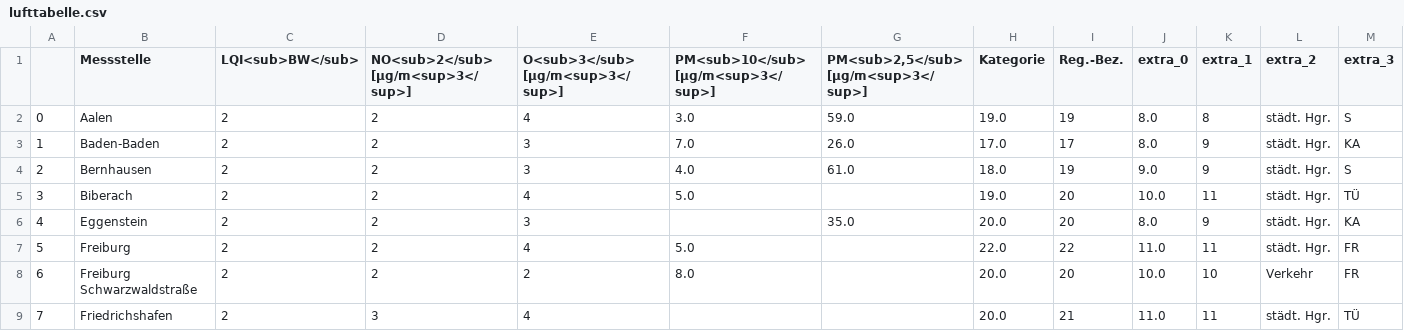
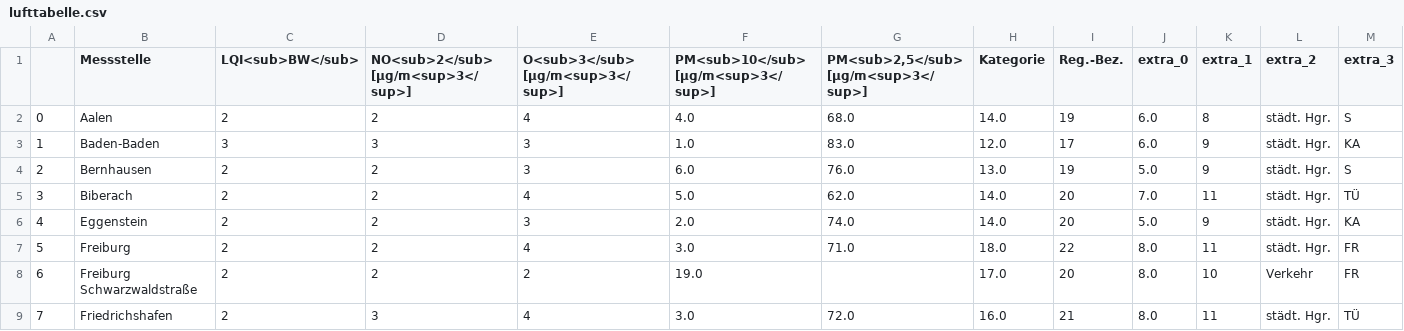
Before and after one commit to Schnuff22/feinstaub_bw, a CSV file: lufttabelle.csv, drawn as a sheet; only a part is shown; the diff covers the shown part only.

```diff
--- a/lufttabelle.csv
+++ b/lufttabelle.csv
@@ -1,9 +1,9 @@
 ,Messstelle,LQI<sub>BW</sub>,NO<sub>2</sub> [µg/m<sup>3</sup>],O<sub>3</sub> [µg/m<sup>3</sup>],PM<sub>10</sub> [µg/m<sup>3</sup>],"PM<sub>2,5</sub> [µg/m<sup>3</sup>]",Kategorie,Reg.-Bez.,extra_0,extra_1,extra_2,extra_3
-0,Aalen,2,2,4,3.0,59.0,19.0,19,8.0,8,städt. Hgr.,S
-1,Baden-Baden,2,2,3,7.0,26.0,17.0,17,8.0,9,städt. Hgr.,KA
-2,Bernhausen,2,2,3,4.0,61.0,18.0,19,9.0,9,städt. Hgr.,S
-3,Biberach,2,2,4,5.0,,19.0,20,10.0,11,städt. Hgr.,TÜ
-4,Eggenstein,2,2,3,,35.0,20.0,20,8.0,9,städt. Hgr.,KA
-5,Freiburg,2,2,4,5.0,,22.0,22,11.0,11,städt. Hgr.,FR
-6,Freiburg Schwarzwaldstraße,2,2,2,8.0,,20.0,20,10.0,10,Verkehr,FR
-7,Friedrichshafen,2,3,4,,,20.0,21,11.0,11,städt. Hgr.,TÜ
+0,Aalen,2,2,4,4.0,68.0,14.0,19,6.0,8,städt. Hgr.,S
+1,Baden-Baden,3,3,3,1.0,83.0,12.0,17,6.0,9,städt. Hgr.,KA
+2,Bernhausen,2,2,3,6.0,76.0,13.0,19,5.0,9,städt. Hgr.,S
+3,Biberach,2,2,4,5.0,62.0,14.0,20,7.0,11,städt. Hgr.,TÜ
+4,Eggenstein,2,2,3,2.0,74.0,14.0,20,5.0,9,städt. Hgr.,KA
+5,Freiburg,2,2,4,3.0,71.0,18.0,22,8.0,11,städt. Hgr.,FR
+6,Freiburg Schwarzwaldstraße,2,2,2,19.0,,17.0,20,8.0,10,Verkehr,FR
+7,Friedrichshafen,2,3,4,3.0,72.0,16.0,21,8.0,11,städt. Hgr.,TÜ
```
Also changed, not shown: 112 edited cells elsewhere in this file.
